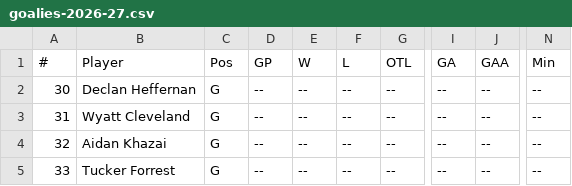
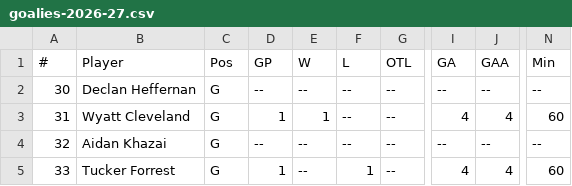
Before and after one commit to kyledbeene/vticehockey, a CSV file: stats/goalies-2026-27.csv, drawn as a sheet; only a part is shown, gaps mark what is left out; the diff names each change by its address in the sheet, - before the commit and + after, or states it on an @@ line.

Commit message:
Add files via upload

```diff
--- a/stats/goalies-2026-27.csv
+++ b/stats/goalies-2026-27.csv
-D3: --
+D3: 1
-E3: --
+E3: 1
-I3: --
+I3: 4
-J3: --
+J3: 4
-N3: --
+N3: 60
-D5: --
+D5: 1
-F5: --
+F5: 1
-I5: --
+I5: 4
-J5: --
+J5: 4
-N5: --
+N5: 60
```
